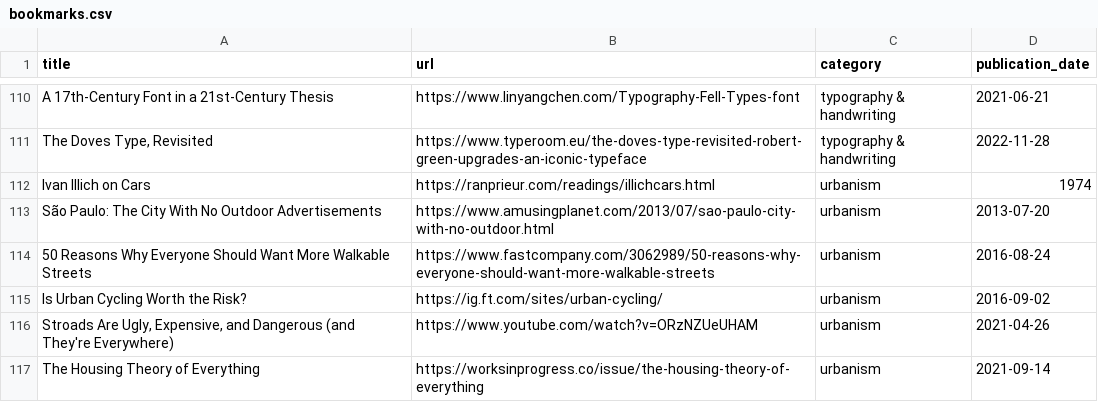
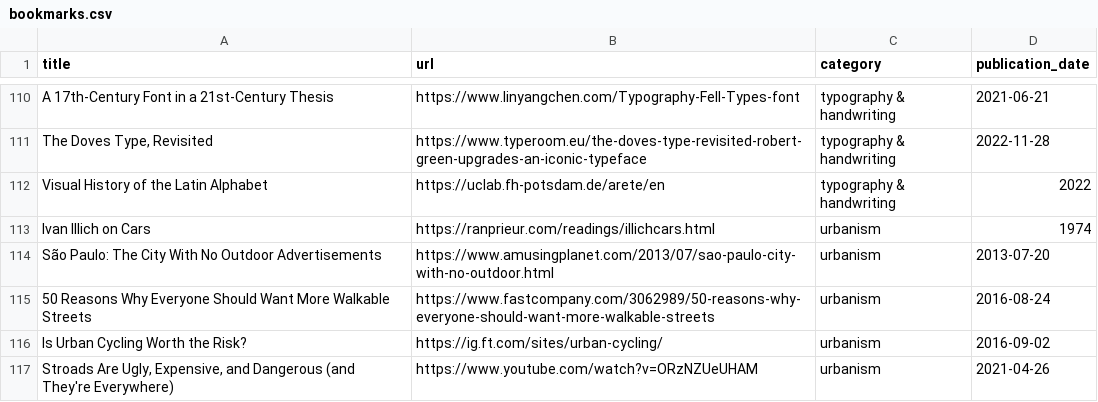
Before and after one commit to jdonland/bookmarks, a CSV file: bookmarks.csv, drawn as a sheet; only a part is shown, gaps mark what is left out; the shorter side is filled out with more unchanged rows.

Commit message:
add visual history of the latin alphabet

```diff
--- a/bookmarks.csv
+++ b/bookmarks.csv
@@ -111,2 +111,3 @@ A 17th-Century Font in a 21st-Century Thesis,https://www.linyangchen.com/Typogra
 "The Doves Type, Revisited",https://www.typeroom.eu/the-doves-type-revisited-robert-green-upgrades-an-iconic-typeface,typography & handwriting,2022-11-28
+Visual History of the Latin Alphabet,https://uclab.fh-potsdam.de/arete/en,typography & handwriting,2022
 Ivan Illich on Cars,https://ranprieur.com/readings/illichcars.html,urbanism,1974
```
Also changed, not shown: 1 other file.
